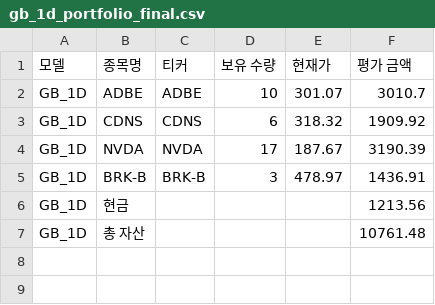
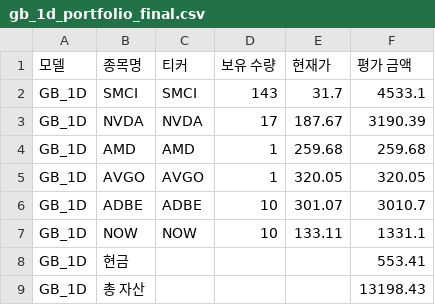
Before and after one commit to chesin1/stock_ai_trading_us, a CSV file: data/gb_1d_portfolio_final.csv, drawn as a sheet.

```diff
--- a/data/gb_1d_portfolio_final.csv
+++ b/data/gb_1d_portfolio_final.csv
@@ -1,7 +1,9 @@
 모델,종목명,티커,보유 수량,현재가,평가 금액
+GB_1D,SMCI,SMCI,143,31.7,4533.1
+GB_1D,NVDA,NVDA,17,187.67,3190.39
+GB_1D,AMD,AMD,1,259.68,259.68
+GB_1D,AVGO,AVGO,1,320.05,320.05
 GB_1D,ADBE,ADBE,10,301.07,3010.7
-GB_1D,CDNS,CDNS,6,318.32,1909.92
-GB_1D,NVDA,NVDA,17,187.67,3190.39
-GB_1D,BRK-B,BRK-B,3,478.97,1436.91
-GB_1D,현금,,,,1213.56
-GB_1D,총 자산,,,,10761.48
+GB_1D,NOW,NOW,10,133.11,1331.1
+GB_1D,현금,,,,553.41
+GB_1D,총 자산,,,,13198.43
```
Also changed, not shown: data/gb_20d_portfolio_final.csv, data/simulation_result_simple_with_accuracy.csv, 43 other files.
